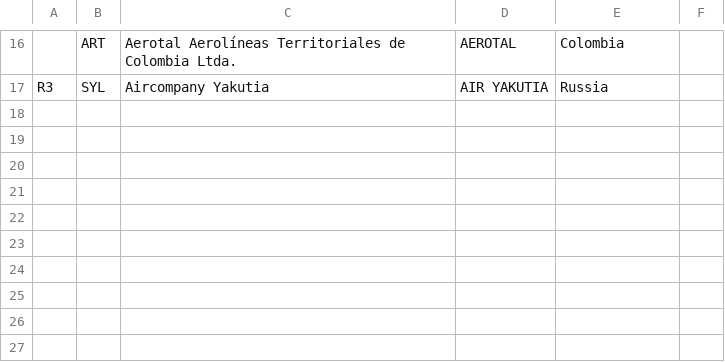
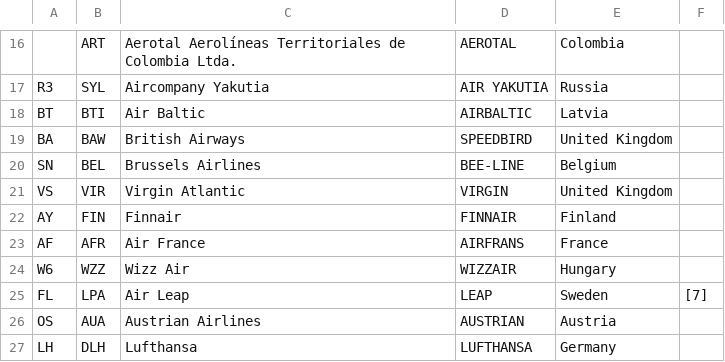
Before and after one commit to hugodrak/planesNearby, a CSV file: latest_airlines.csv, drawn as a sheet; only a part is shown, gaps mark what is left out; the diff names each change by its address in the sheet, - before the commit and + after, or states it on an @@ line.

```diff
--- a/latest_airlines.csv
+++ b/latest_airlines.csv
+row 18: BT | BTI | Air Baltic | AIRBALTIC | Latvia
+row 19: BA | BAW | British Airways | SPEEDBIRD | United Kingdom
+row 20: SN | BEL | Brussels Airlines | BEE-LINE | Belgium
+row 21: VS | VIR | Virgin Atlantic | VIRGIN | United Kingdom
+row 22: AY | FIN | Finnair | FINNAIR | Finland
+row 23: AF | AFR | Air France | AIRFRANS | France
+row 24: W6 | WZZ | Wizz Air | WIZZAIR | Hungary
+row 25: FL | LPA | Air Leap | LEAP | Sweden | [7]
+row 26: OS | AUA | Austrian Airlines | AUSTRIAN | Austria
+row 27: LH | DLH | Lufthansa | LUFTHANSA | Germany
```
Also changed, not shown: latest_airports.csv, 3 other files.
